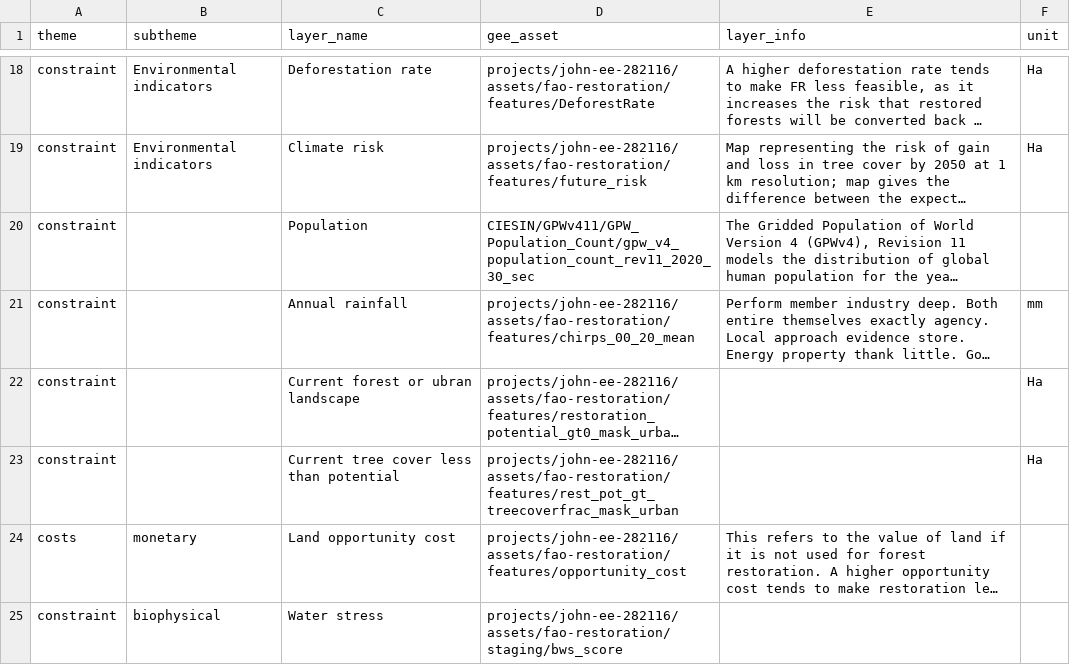
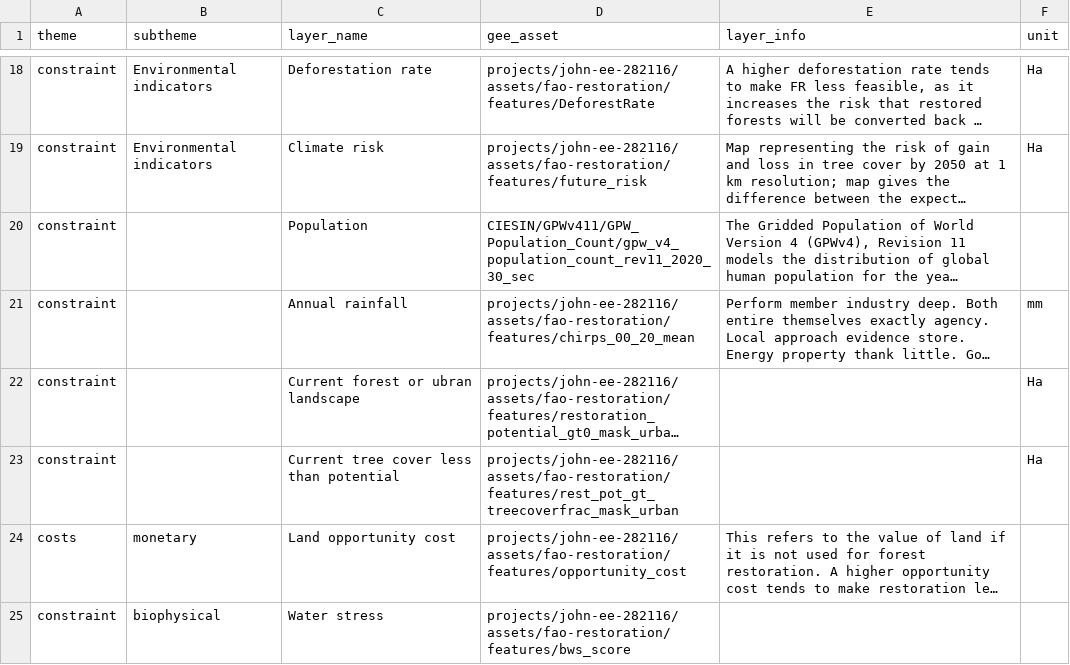
Before and after one commit to sepal-contrib/se.plan, a CSV file: utils/layer_list.csv, drawn as a sheet; only a part is shown, gaps mark what is left out; long unchanged cells end in …; the diff names each change by its address in the sheet, - before the commit and + after, or states it on an @@ line.

Commit message:
typo in waterstress layer

```diff
--- a/utils/layer_list.csv
+++ b/utils/layer_list.csv
-D25 (gee_asset): projects/john-ee-282116/assets/fao-restoration/staging/bws_score
+D25 (gee_asset): projects/john-ee-282116/assets/fao-restoration/features/bws_score
```
